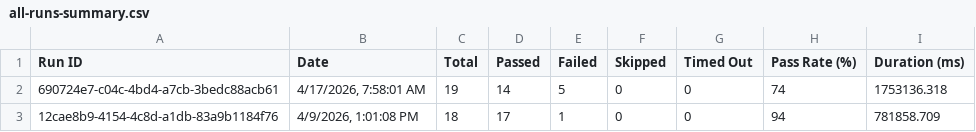
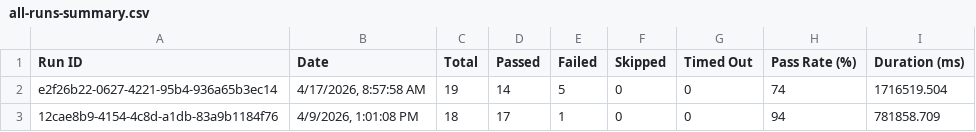
Before and after one commit to saira-uwc/asksam-playwright-reports, a CSV file: exports/all-runs-summary.csv, drawn as a sheet.

```diff
--- a/exports/all-runs-summary.csv
+++ b/exports/all-runs-summary.csv
@@ -1,3 +1,3 @@
 Run ID,Date,Total,Passed,Failed,Skipped,Timed Out,Pass Rate (%),Duration (ms)
-"690724e7-c04c-4bd4-a7cb-3bedc88acb61","4/17/2026, 7:58:01 AM",19,14,5,0,0,74,1753136.318
+"e2f26b22-0627-4221-95b4-936a65b3ec14","4/17/2026, 8:57:58 AM",19,14,5,0,0,74,1716519.504
 "12cae8b9-4154-4c8d-a1db-83a9b1184f76","4/9/2026, 1:01:08 PM",18,17,1,0,0,94,781858.709
```
Also changed, not shown: exports/current-run.csv, 23 other files.
